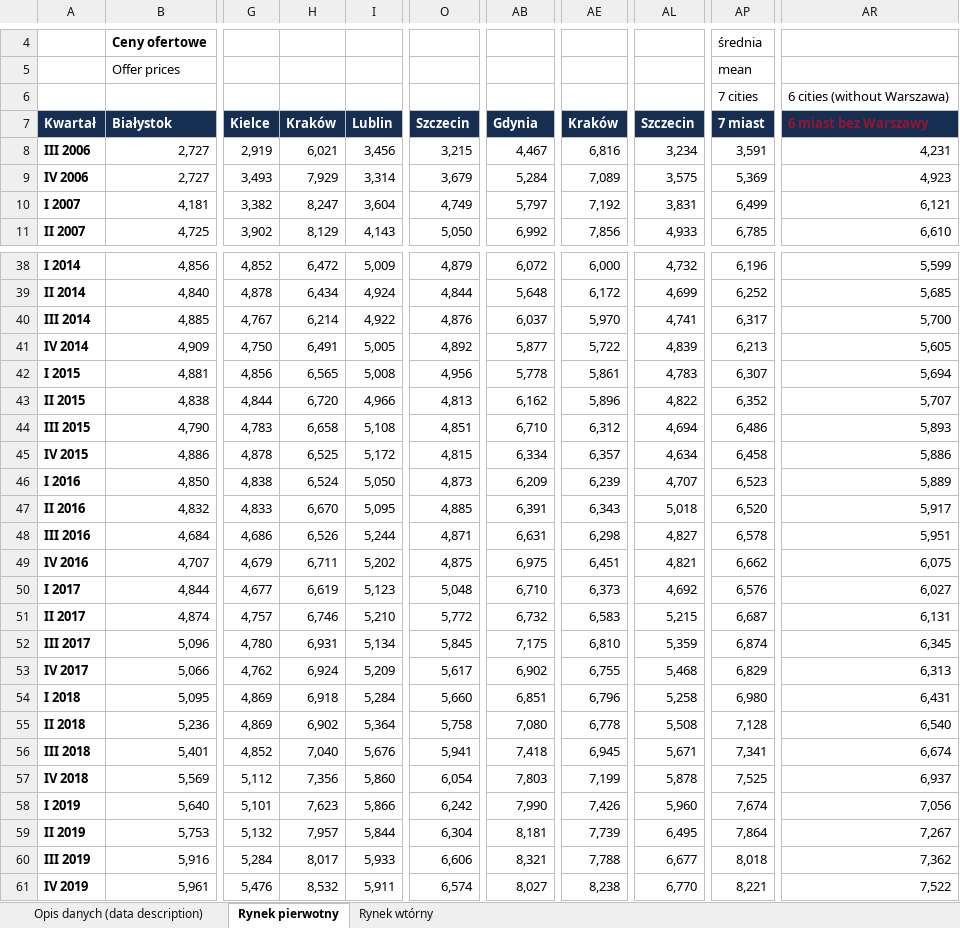
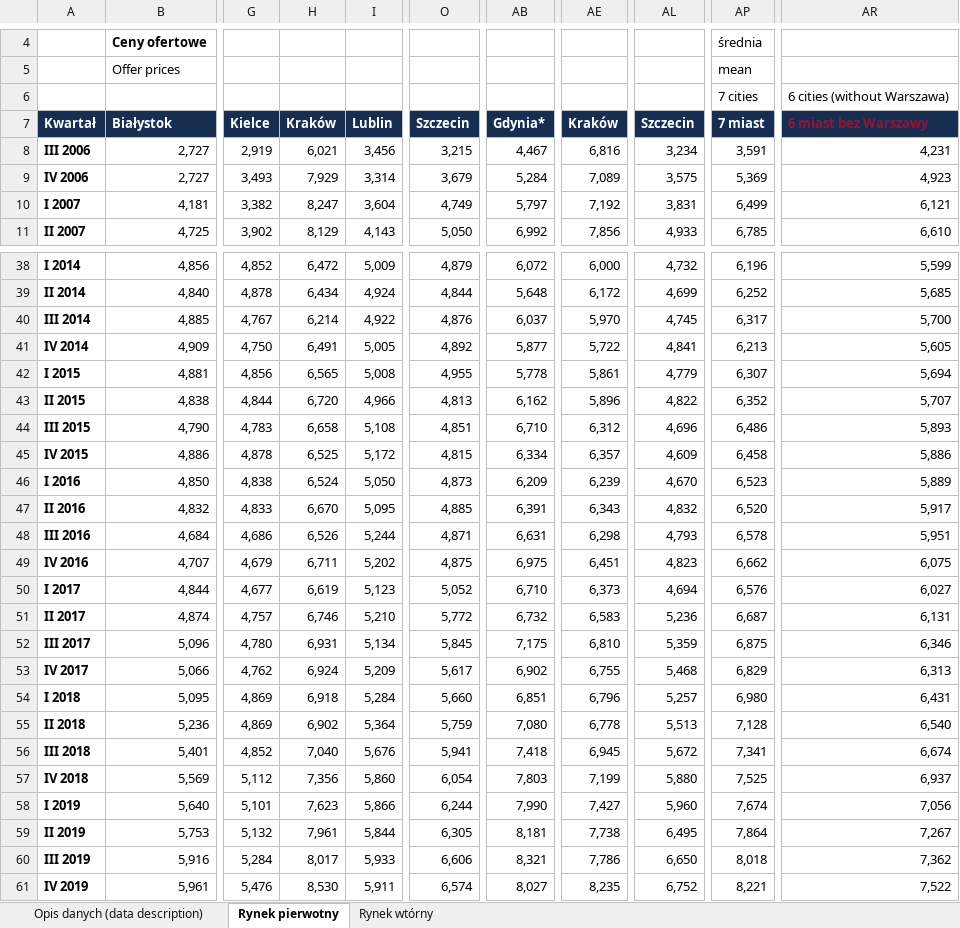
Before and after one commit to MariuszKu/analiza-duckdb-mieszkania, an Excel workbook: data/flat_prices.xlsx, sheet Rynek pierwotny, drawn as a sheet; only a part is shown, gaps mark what is left out; values as stored, in another font and other column widths than the file's, no borders; table styles not drawn; the diff covers the shown part only; the diff names each change by its address in the sheet, - before the commit and + after, or states it on an @@ line.

```diff
--- a/data/flat_prices.xlsx (sheet Rynek pierwotny)
+++ b/data/flat_prices.xlsx (sheet Rynek pierwotny)
-AB7: Gdynia
+AB7: Gdynia*
-AL40: 4,741
+AL40: 4,745
-AL41: 4,839
+AL41: 4,841
-O42: 4,956
+O42: 4,955
-AL42: 4,783
+AL42: 4,779
-AL44: 4,694
+AL44: 4,696
-AL45: 4,634
+AL45: 4,609
-AL46: 4,707
+AL46: 4,670
-AL47: 5,018
+AL47: 4,832
-AL48: 4,827
+AL48: 4,793
-AL49: 4,821
+AL49: 4,823
-O50: 5,048
+O50: 5,052
-AL50: 4,692
+AL50: 4,694
-AL51: 5,215
+AL51: 5,236
-AP52: 6,874
+AP52: 6,875
-AR52: 6,345
+AR52: 6,346
-AL54: 5,258
+AL54: 5,257
-O55: 5,758
+O55: 5,759
-AL55: 5,508
+AL55: 5,513
-AL56: 5,671
+AL56: 5,672
-AL57: 5,878
+AL57: 5,880
-O58: 6,242
+O58: 6,244
-AE58: 7,426
+AE58: 7,427
-H59: 7,957
+H59: 7,961
-O59: 6,304
+O59: 6,305
-AE59: 7,739
+AE59: 7,738
-AE60: 7,788
+AE60: 7,786
-AL60: 6,677
+AL60: 6,650
-H61: 8,532
+H61: 8,530
-AE61: 8,238
+AE61: 8,235
-AL61: 6,770
+AL61: 6,752
```
Also changed, not shown: 2 added rows and 129 edited cells elsewhere in this sheet, sheet Rynek wtórny, 16 other files.
